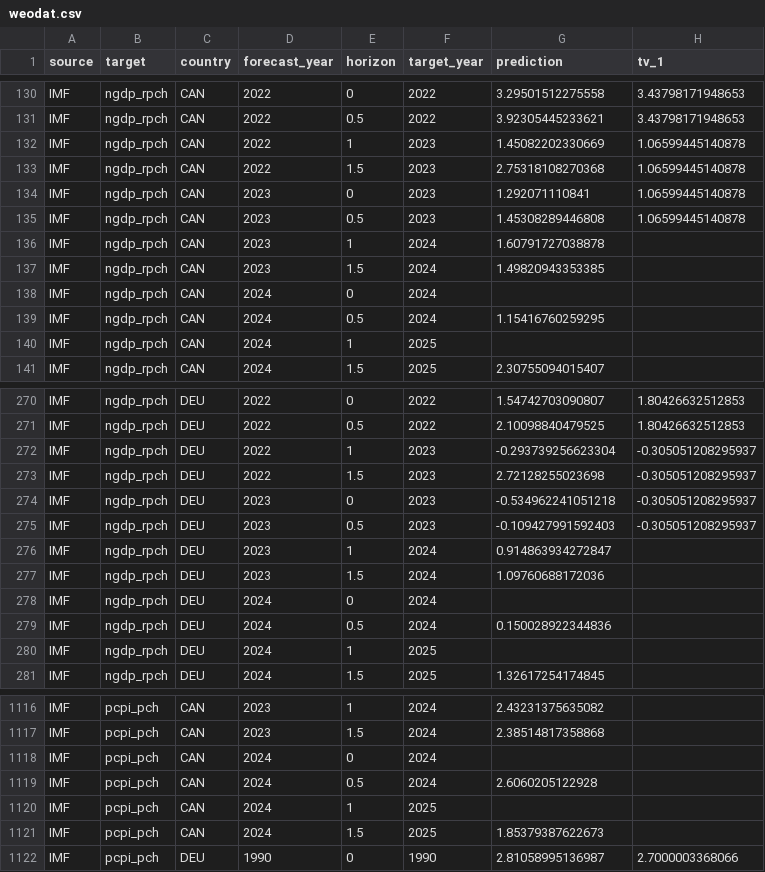
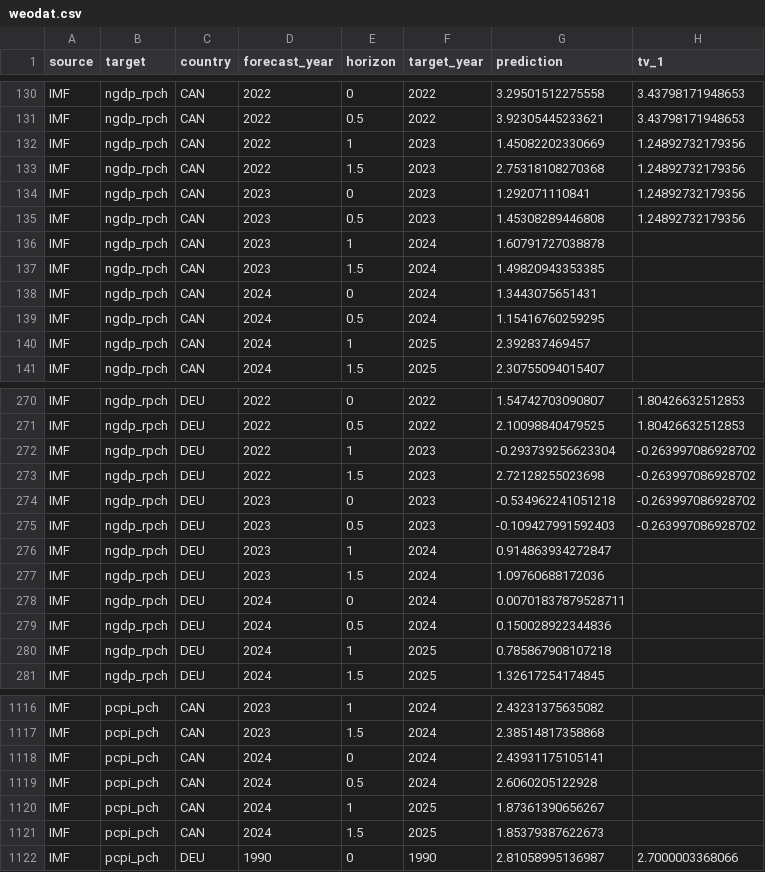
Before and after one commit to fredbec/uqimf, a CSV file: real_time_publication/downloaded_data/weodat.csv, drawn as a sheet; only a part is shown, gaps mark what is left out; the diff covers the shown part only.

Commit message:
most recent forecast data

```diff
--- a/real_time_publication/downloaded_data/weodat.csv
+++ b/real_time_publication/downloaded_data/weodat.csv
@@ -131,11 +131,11 @@ IMF,ngdp_rpch,CAN,2022,0,2022,3.29501512275558,3.43798171948653
 IMF,ngdp_rpch,CAN,2022,0.5,2022,3.92305445233621,3.43798171948653
-IMF,ngdp_rpch,CAN,2022,1,2023,1.45082202330669,1.06599445140878
-IMF,ngdp_rpch,CAN,2022,1.5,2023,2.75318108270368,1.06599445140878
-IMF,ngdp_rpch,CAN,2023,0,2023,1.292071110841,1.06599445140878
-IMF,ngdp_rpch,CAN,2023,0.5,2023,1.45308289446808,1.06599445140878
+IMF,ngdp_rpch,CAN,2022,1,2023,1.45082202330669,1.24892732179356
+IMF,ngdp_rpch,CAN,2022,1.5,2023,2.75318108270368,1.24892732179356
+IMF,ngdp_rpch,CAN,2023,0,2023,1.292071110841,1.24892732179356
+IMF,ngdp_rpch,CAN,2023,0.5,2023,1.45308289446808,1.24892732179356
 IMF,ngdp_rpch,CAN,2023,1,2024,1.60791727038878,
 IMF,ngdp_rpch,CAN,2023,1.5,2024,1.49820943353385,
-IMF,ngdp_rpch,CAN,2024,0,2024,,
+IMF,ngdp_rpch,CAN,2024,0,2024,1.3443075651431,
 IMF,ngdp_rpch,CAN,2024,0.5,2024,1.15416760259295,
-IMF,ngdp_rpch,CAN,2024,1,2025,,
+IMF,ngdp_rpch,CAN,2024,1,2025,2.392837469457,
 IMF,ngdp_rpch,CAN,2024,1.5,2025,2.30755094015407,
@@ -271,11 +271,11 @@ IMF,ngdp_rpch,DEU,2022,0,2022,1.54742703090807,1.80426632512853
 IMF,ngdp_rpch,DEU,2022,0.5,2022,2.10098840479525,1.80426632512853
-IMF,ngdp_rpch,DEU,2022,1,2023,-0.293739256623304,-0.305051208295937
-IMF,ngdp_rpch,DEU,2022,1.5,2023,2.72128255023698,-0.305051208295937
-IMF,ngdp_rpch,DEU,2023,0,2023,-0.534962241051218,-0.305051208295937
-IMF,ngdp_rpch,DEU,2023,0.5,2023,-0.109427991592403,-0.305051208295937
+IMF,ngdp_rpch,DEU,2022,1,2023,-0.293739256623304,-0.263997086928702
+IMF,ngdp_rpch,DEU,2022,1.5,2023,2.72128255023698,-0.263997086928702
+IMF,ngdp_rpch,DEU,2023,0,2023,-0.534962241051218,-0.263997086928702
+IMF,ngdp_rpch,DEU,2023,0.5,2023,-0.109427991592403,-0.263997086928702
 IMF,ngdp_rpch,DEU,2023,1,2024,0.914863934272847,
 IMF,ngdp_rpch,DEU,2023,1.5,2024,1.09760688172036,
-IMF,ngdp_rpch,DEU,2024,0,2024,,
+IMF,ngdp_rpch,DEU,2024,0,2024,0.00701837879528711,
 IMF,ngdp_rpch,DEU,2024,0.5,2024,0.150028922344836,
-IMF,ngdp_rpch,DEU,2024,1,2025,,
+IMF,ngdp_rpch,DEU,2024,1,2025,0.785867908107218,
 IMF,ngdp_rpch,DEU,2024,1.5,2025,1.32617254174845,
@@ -1117,5 +1117,5 @@ IMF,pcpi_pch,CAN,2023,1,2024,2.43231375635082,
 IMF,pcpi_pch,CAN,2023,1.5,2024,2.38514817358868,
-IMF,pcpi_pch,CAN,2024,0,2024,,
+IMF,pcpi_pch,CAN,2024,0,2024,2.43931175105141,
 IMF,pcpi_pch,CAN,2024,0.5,2024,2.6060205122928,
-IMF,pcpi_pch,CAN,2024,1,2025,,
+IMF,pcpi_pch,CAN,2024,1,2025,1.87361390656267,
 IMF,pcpi_pch,CAN,2024,1.5,2025,1.85379387622673,
```
Also changed, not shown: 50 edited cells elsewhere in this file, 4 other files.
